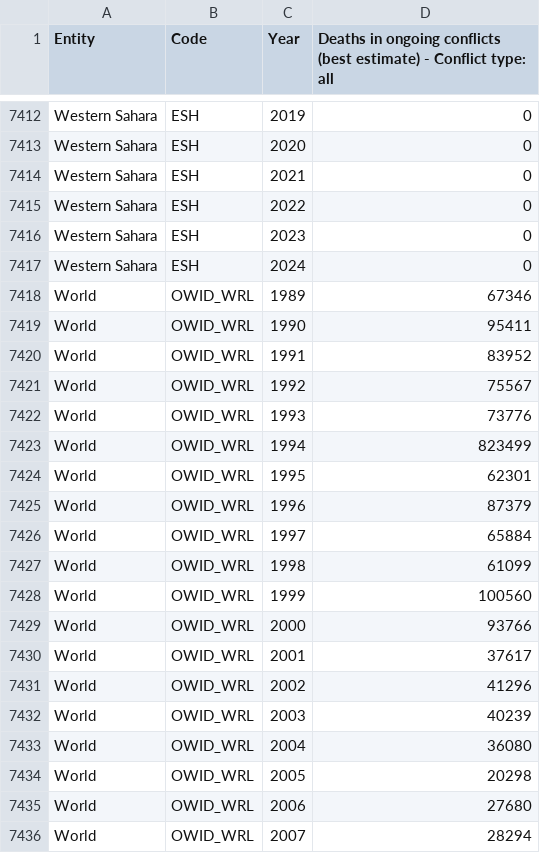
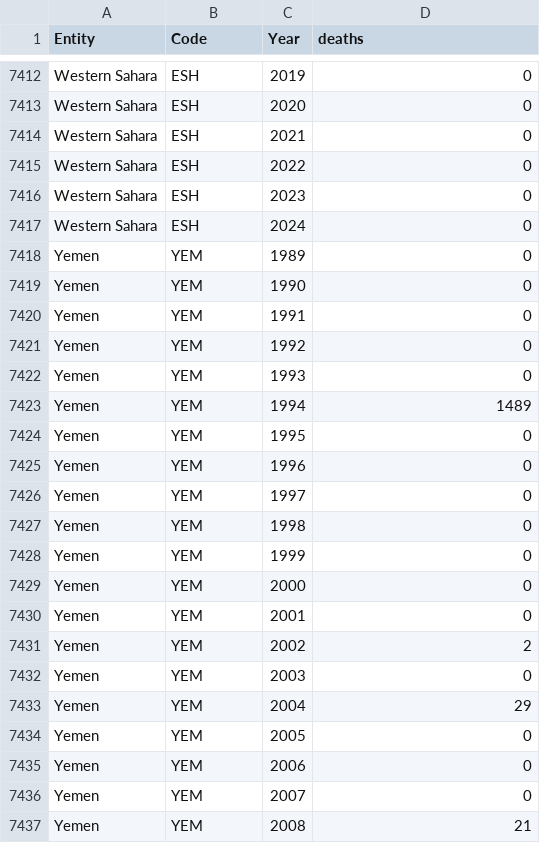
Before and after one commit to ikranw/Violence-and-Resources, a CSV file: data/deaths_conflict.csv, drawn as a sheet; only a part is shown, gaps mark what is left out; the shorter side is filled out with more unchanged rows; the diff covers the shown part only.

```diff
--- a/data/deaths_conflict.csv
+++ b/data/deaths_conflict.csv
@@ -1 +1 @@
-Entity,Code,Year,Deaths in ongoing conflicts (best estimate) - Conflict type: all
+Entity,Code,Year,deaths
@@ -7417,20 +7417 @@ Western Sahara,ESH,2023,0
 Western Sahara,ESH,2024,0
-World,OWID_WRL,1989,67346
-World,OWID_WRL,1990,95411
-World,OWID_WRL,1991,83952
-World,OWID_WRL,1992,75567
-World,OWID_WRL,1993,73776
-World,OWID_WRL,1994,823499
-World,OWID_WRL,1995,62301
-World,OWID_WRL,1996,87379
-World,OWID_WRL,1997,65884
-World,OWID_WRL,1998,61099
-World,OWID_WRL,1999,100560
-World,OWID_WRL,2000,93766
-World,OWID_WRL,2001,37617
-World,OWID_WRL,2002,41296
-World,OWID_WRL,2003,40239
-World,OWID_WRL,2004,36080
-World,OWID_WRL,2005,20298
-World,OWID_WRL,2006,27680
-World,OWID_WRL,2007,28294
```
Also changed, not shown: 17 removed rows elsewhere in this file, data/Share_water.csv, data/refugee_popu.csv, 8 other files.
